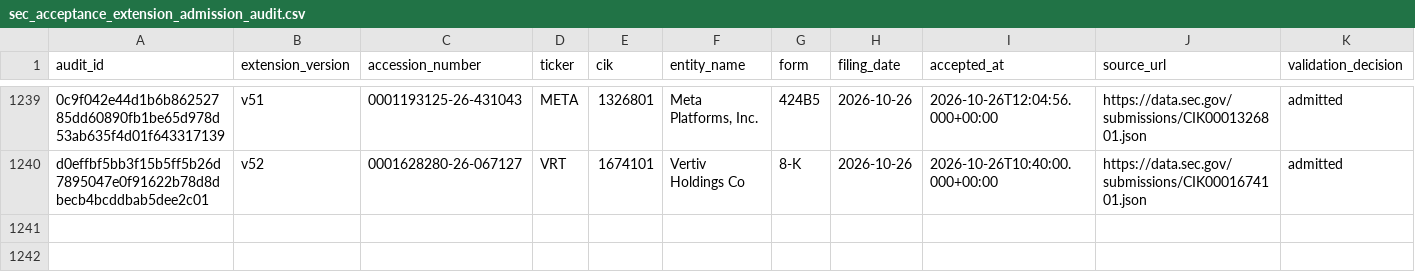
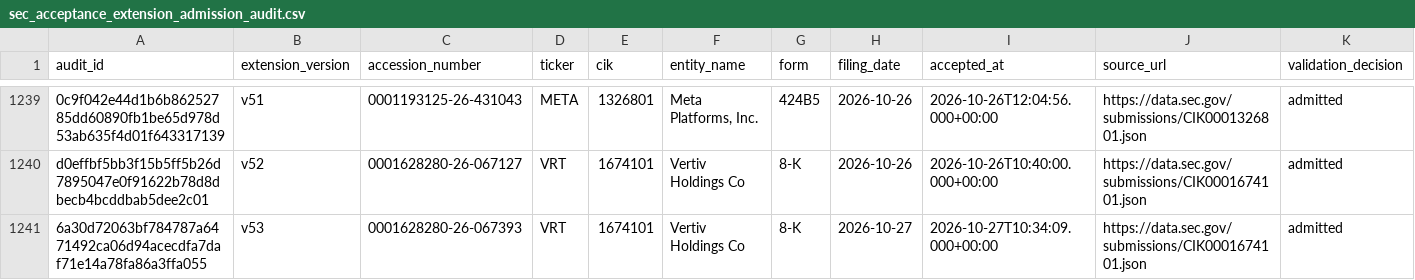
Before and after one commit to stevenchenjy/equity, a CSV file: 03_source_data/equity_research/sec_acceptance_extension_admission_audit.csv, drawn as a sheet; only a part is shown, gaps mark what is left out; rows hold the shown columns only; the diff names each change by its address in the sheet, - before the commit and + after, or states it on an @@ line.

```diff
--- a/03_source_data/equity_research/sec_acceptance_extension_admission_audit.csv
+++ b/03_source_data/equity_research/sec_acceptance_extension_admission_audit.csv
+row 1241: 6a30d72063bf784787a6471492ca06d94acecdfa7daf71e14a78fa86a3ffa055 | v53 | 0001628280-26-067393 | VRT | 1674101 | Vertiv Holdings Co | 8-K | 2026-10-27 | 2026-10-27T10:34:09.000+00:00 | https://data.sec.gov/submissions/CIK0001674101.json | admitted
```
Also changed, not shown: 03_source_data/equity_research/daily_evidence_ledger.csv, 12 other files.
